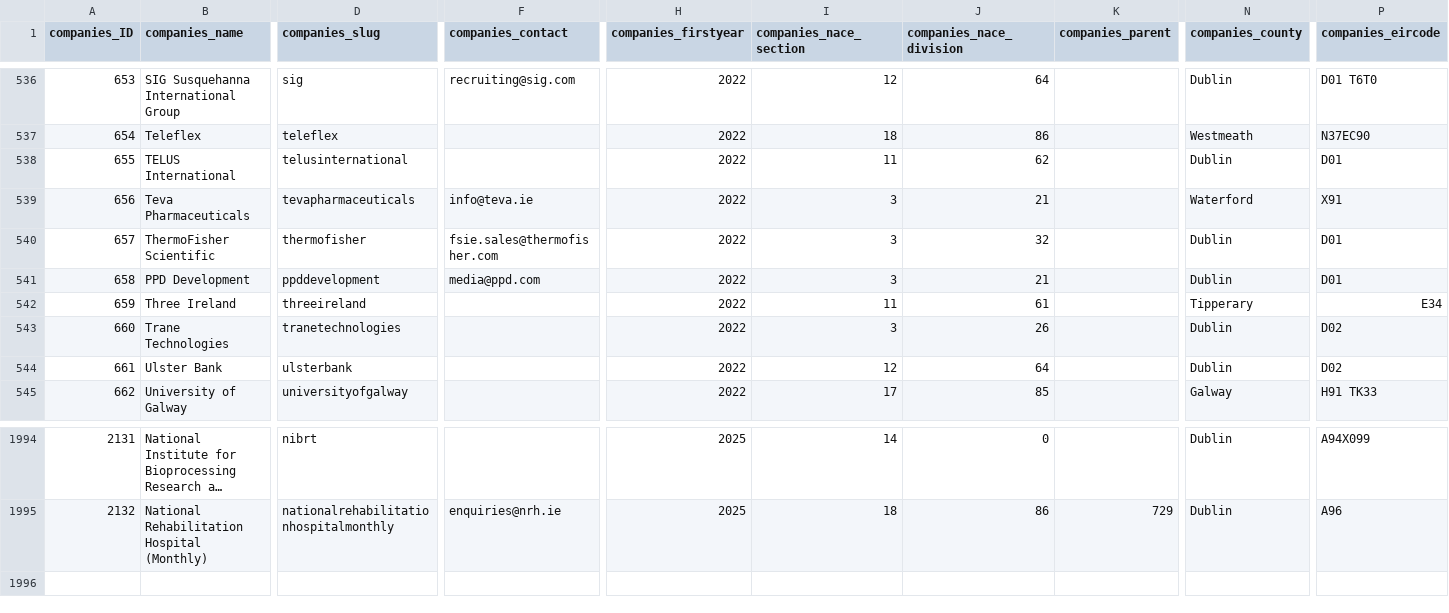
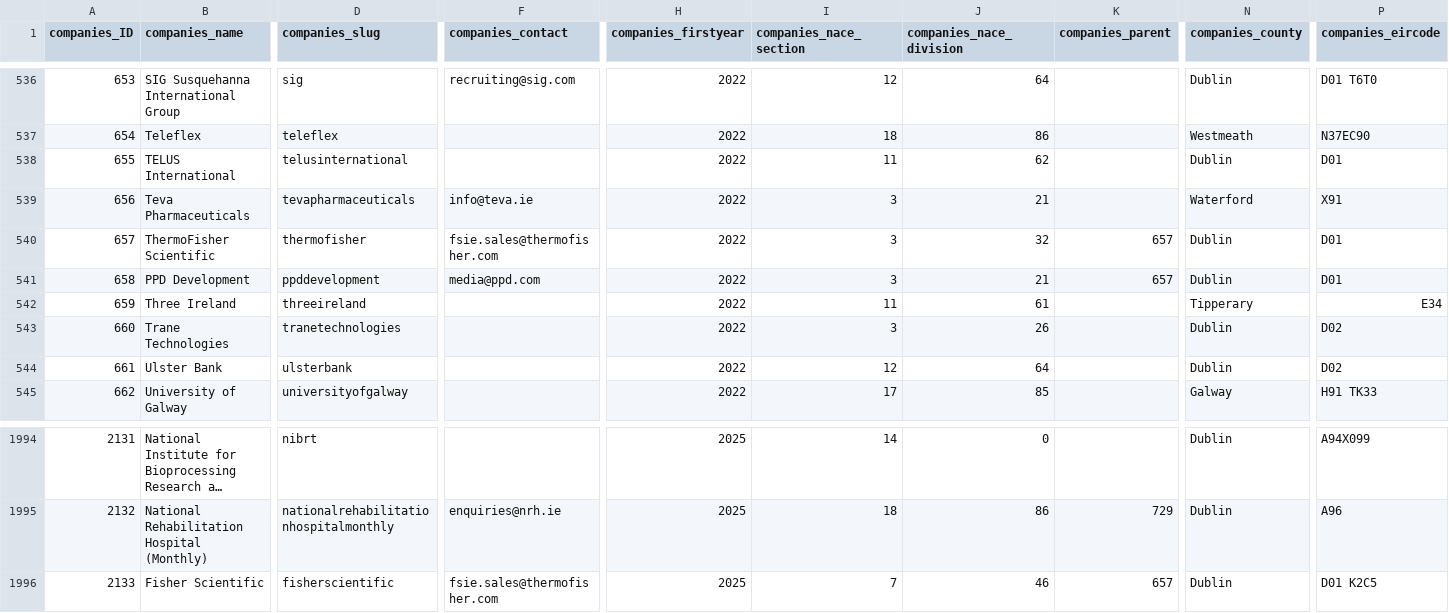
Before and after one commit to zenbuffy/irishGenderPayGap, a CSV file: companies.csv, drawn as a sheet; only a part is shown, gaps mark what is left out; long unchanged cells end in …; rows hold the shown columns only; the diff names each change by its address in the sheet, - before the commit and + after, or states it on an @@ line.

Commit message:
Weekly data update 2026-10-05

```diff
--- a/companies.csv
+++ b/companies.csv
-K540:K541 (companies_parent): (empty)
+K540:K541 (companies_parent): 657
+row 1996: 2133 | Fisher Scientific | fisherscientific | fsie.sales@thermofisher.com | 2025 | 7 | 46 | 657 | Dublin | D01 K2C5
```
